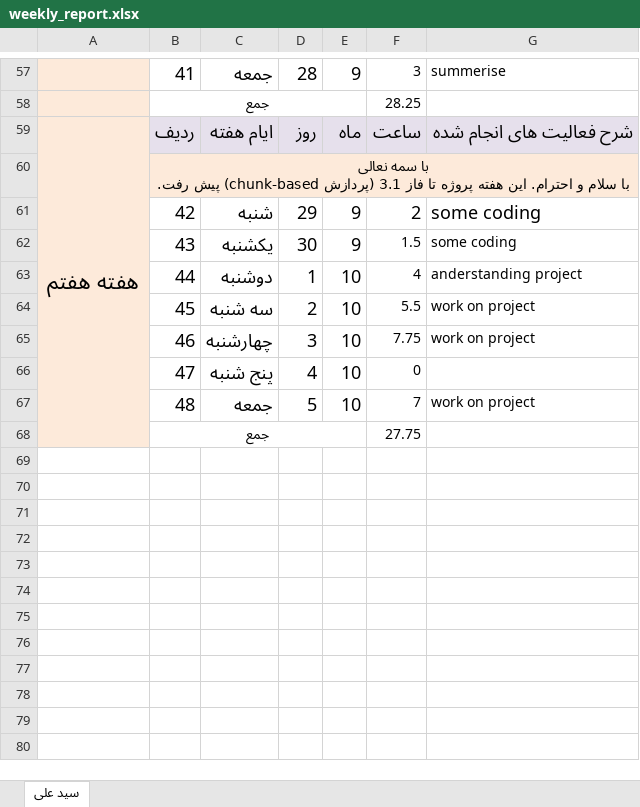
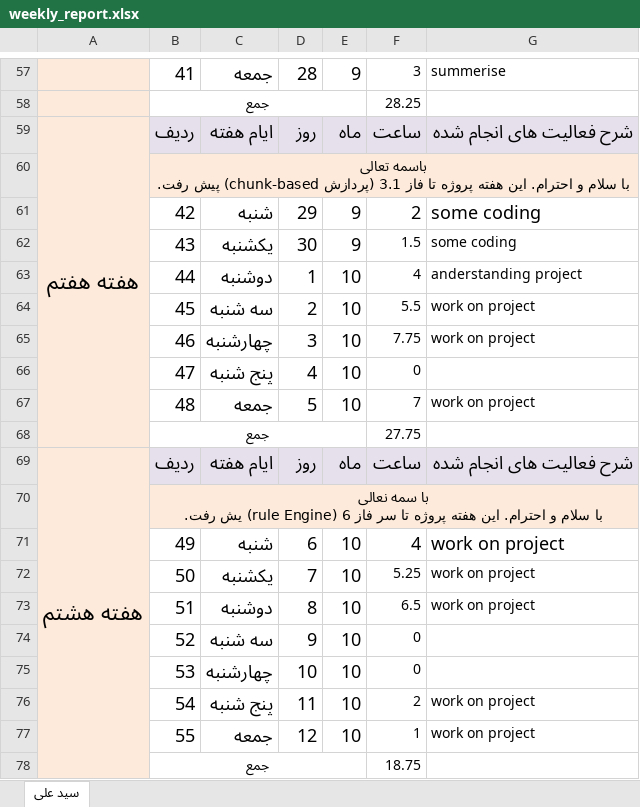
Before and after one commit to AliiMousavi/noor_internship, an Excel workbook: reports/weekly_report.xlsx, sheet سید علی, drawn as a sheet; only a part is shown, gaps mark what is left out; values as stored, in another font and other column widths than the file's, no borders; ↵ is a line break in a cell; the diff names each change by its address in the sheet, - before the commit and + after, or states it on an @@ line.

Commit message:
week 8 report: update weekly_report.xlsx

```diff
--- a/reports/weekly_report.xlsx (sheet سید علی)
+++ b/reports/weekly_report.xlsx (sheet سید علی)
-B60: با سمه نعالی ↵ با سلام…
+B60: باسمه تعالی ↵ با سلام…
+row 69: هفته هشتم | ردیف | ایام هفته | روز | ماه | ساعت | شرح فعالیت های انجام شده
+row 70:  | با سمه نعالی ↵ با سلام و احترام. این هفته پروژه تا سر فاز 6 (rule Engine) یش رفت.
+row 71:  | 49 | شنبه | 6 | 10 | 4 | work on project
+row 72:  | 50 | یکشنبه | 7 | 10 | 5.25 | work on project
+row 73:  | 51 | دوشنبه | 8 | 10 | 6.5 | work on project
+row 74:  | 52 | سه شنبه | 9 | 10 | 0
+row 75:  | 53 | چهارشنبه | 10 | 10 | 0
+row 76:  | 54 | پنج شنبه | 11 | 10 | 2 | work on project
+row 77:  | 55 | جمعه | 12 | 10 | 1 | work on project
+row 78:  | جمع |  |  |  | 18.75
```
